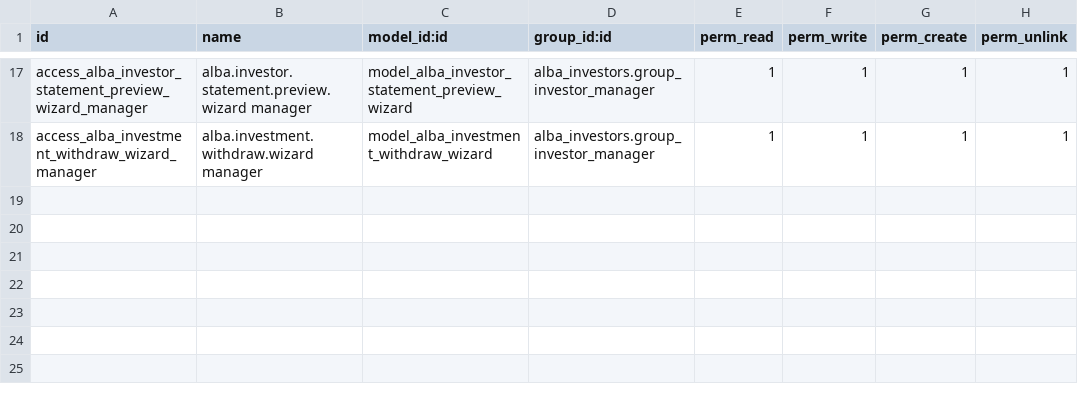
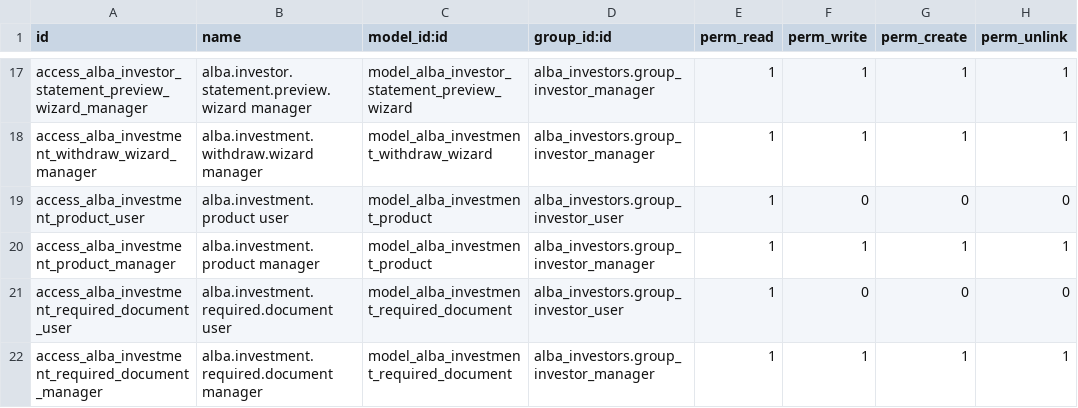
Before and after one commit to Kemboi14/Alba, a CSV file: odoo_addons/alba_investors/security/ir.model.access.csv, drawn as a sheet; only a part is shown, gaps mark what is left out.

Commit message:
feat(alba_investors): introduce investment products and enhance lifecycle management
- Add AlbaInvestmentProduct to centralize investment configurations, interest rates, and accounting defaults.
- Implement mandatory document verification before investment activation.
- Add early withdrawal notice period logic for fixed-term investments.
- Prevent suspending investors with active investments.
- Improve document management with preview and verification UI.
- Enhance accounting integration for investments.

```diff
--- a/odoo_addons/alba_investors/security/ir.model.access.csv
+++ b/odoo_addons/alba_investors/security/ir.model.access.csv
@@ -18 +18,5 @@ access_alba_investor_statement_preview_wizard_manager,alba.investor.statement.pr
 access_alba_investment_withdraw_wizard_manager,alba.investment.withdraw.wizard manager,model_alba_investment_withdraw_wizard,alba_investors.group_investor_manager,1,1,1,1
+access_alba_investment_product_user,alba.investment.product user,model_alba_investment_product,alba_investors.group_investor_user,1,0,0,0
+access_alba_investment_product_manager,alba.investment.product manager,model_alba_investment_product,alba_investors.group_investor_manager,1,1,1,1
+access_alba_investment_required_document_user,alba.investment.required.document user,model_alba_investment_required_document,alba_investors.group_investor_user,1,0,0,0
+access_alba_investment_required_document_manager,alba.investment.required.document manager,model_alba_investment_required_document,alba_investors.group_investor_manager,1,1,1,1
```
Also changed, not shown: 12 other files.
